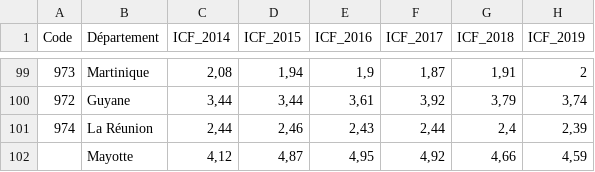
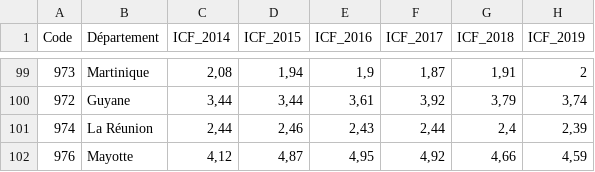
Before and after one commit to fbxyz/ENSG_L1_cartostat, a CSV file: td/data/TD_France.csv, drawn as a sheet; only a part is shown, gaps mark what is left out.

Commit message:
Add files via upload

```diff
--- a/td/data/TD_France.csv
+++ b/td/data/TD_France.csv
@@ -101,2 +101,2 @@ Code;Département;ICF_2014;ICF_2015;ICF_2016;ICF_2017;ICF_2018;ICF_2019
 974;La Réunion;2,44;2,46;2,43;2,44;2,4;2,39
-;Mayotte;4,12;4,87;4,95;4,92;4,66;4,59
+976;Mayotte;4,12;4,87;4,95;4,92;4,66;4,59
```
